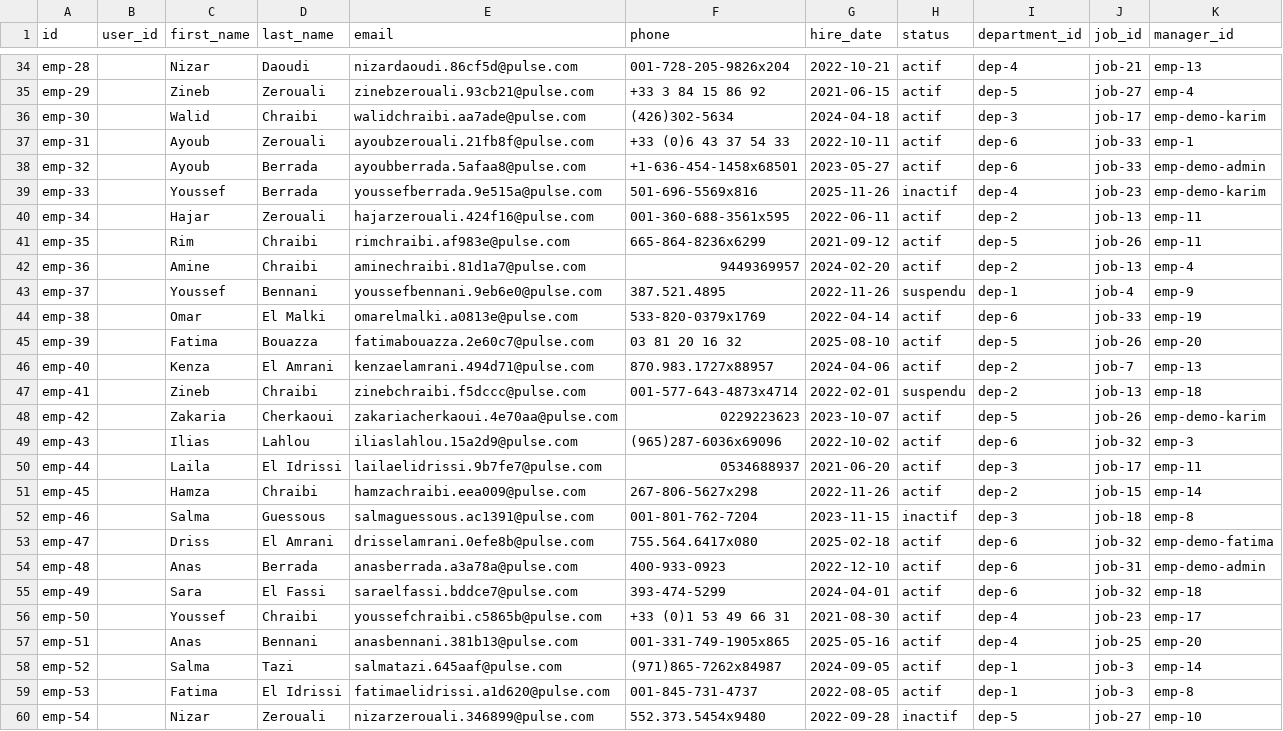
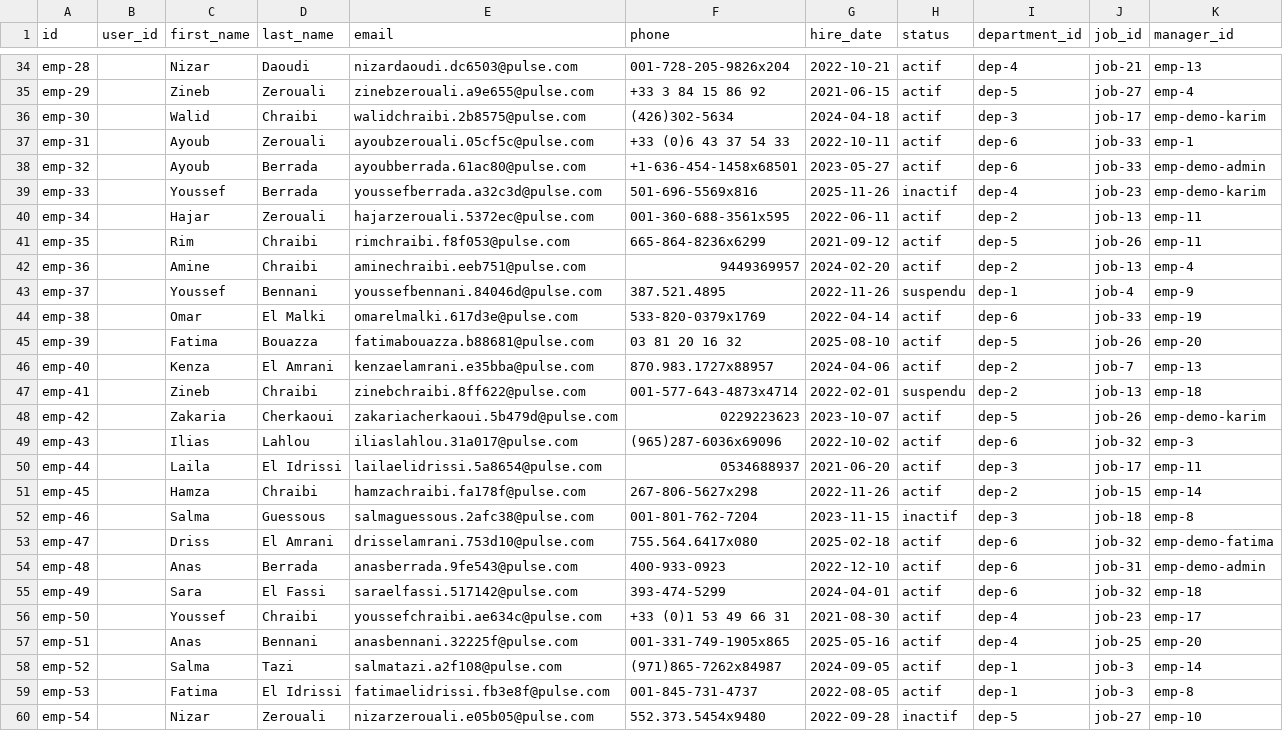
Before and after one commit to LostWin/pulserh, a CSV file: pulseAIBackend/data_imports/03_employees.csv, drawn as a sheet; only a part is shown, gaps mark what is left out; the diff covers the shown part only; the diff names each change by its address in the sheet, - before the commit and + after, or states it on an @@ line.

```diff
--- a/pulseAIBackend/data_imports/03_employees.csv
+++ b/pulseAIBackend/data_imports/03_employees.csv
-E34 (email): nizardaoudi.86cf5d@pulse.com
+E34 (email): nizardaoudi.dc6503@pulse.com
-E35 (email): zinebzerouali.93cb21@pulse.com
+E35 (email): zinebzerouali.a9e655@pulse.com
-E36 (email): walidchraibi.aa7ade@pulse.com
+E36 (email): walidchraibi.2b8575@pulse.com
-E37 (email): ayoubzerouali.21fb8f@pulse.com
+E37 (email): ayoubzerouali.05cf5c@pulse.com
-E38 (email): ayoubberrada.5afaa8@pulse.com
+E38 (email): ayoubberrada.61ac80@pulse.com
-E39 (email): youssefberrada.9e515a@pulse.com
+E39 (email): youssefberrada.a32c3d@pulse.com
-E40 (email): hajarzerouali.424f16@pulse.com
+E40 (email): hajarzerouali.5372ec@pulse.com
-E41 (email): rimchraibi.af983e@pulse.com
+E41 (email): rimchraibi.f8f053@pulse.com
-E42 (email): aminechraibi.81d1a7@pulse.com
+E42 (email): aminechraibi.eeb751@pulse.com
-E43 (email): youssefbennani.9eb6e0@pulse.com
+E43 (email): youssefbennani.84046d@pulse.com
-E44 (email): omarelmalki.a0813e@pulse.com
+E44 (email): omarelmalki.617d3e@pulse.com
-E45 (email): fatimabouazza.2e60c7@pulse.com
+E45 (email): fatimabouazza.b88681@pulse.com
-E46 (email): kenzaelamrani.494d71@pulse.com
+E46 (email): kenzaelamrani.e35bba@pulse.com
-E47 (email): zinebchraibi.f5dccc@pulse.com
+E47 (email): zinebchraibi.8ff622@pulse.com
-E48 (email): zakariacherkaoui.4e70aa@pulse.com
+E48 (email): zakariacherkaoui.5b479d@pulse.com
-E49 (email): iliaslahlou.15a2d9@pulse.com
+E49 (email): iliaslahlou.31a017@pulse.com
-E50 (email): lailaelidrissi.9b7fe7@pulse.com
+E50 (email): lailaelidrissi.5a8654@pulse.com
-E51 (email): hamzachraibi.eea009@pulse.com
+E51 (email): hamzachraibi.fa178f@pulse.com
-E52 (email): salmaguessous.ac1391@pulse.com
+E52 (email): salmaguessous.2afc38@pulse.com
-E53 (email): drisselamrani.0efe8b@pulse.com
+E53 (email): drisselamrani.753d10@pulse.com
-E54 (email): anasberrada.a3a78a@pulse.com
+E54 (email): anasberrada.9fe543@pulse.com
-E55 (email): saraelfassi.bddce7@pulse.com
+E55 (email): saraelfassi.517142@pulse.com
-E56 (email): youssefchraibi.c5865b@pulse.com
+E56 (email): youssefchraibi.ae634c@pulse.com
-E57 (email): anasbennani.381b13@pulse.com
+E57 (email): anasbennani.32225f@pulse.com
-E58 (email): salmatazi.645aaf@pulse.com
+E58 (email): salmatazi.a2f108@pulse.com
-E59 (email): fatimaelidrissi.a1d620@pulse.com
+E59 (email): fatimaelidrissi.fb3e8f@pulse.com
-E60 (email): nizarzerouali.346899@pulse.com
+E60 (email): nizarzerouali.e05b05@pulse.com
```
Also changed, not shown: 73 edited cells elsewhere in this file, pulseAIBackend/data_imports/04_contracts.csv, pulseAIBackend/data_imports/05_leaves.csv, 20 other files.
